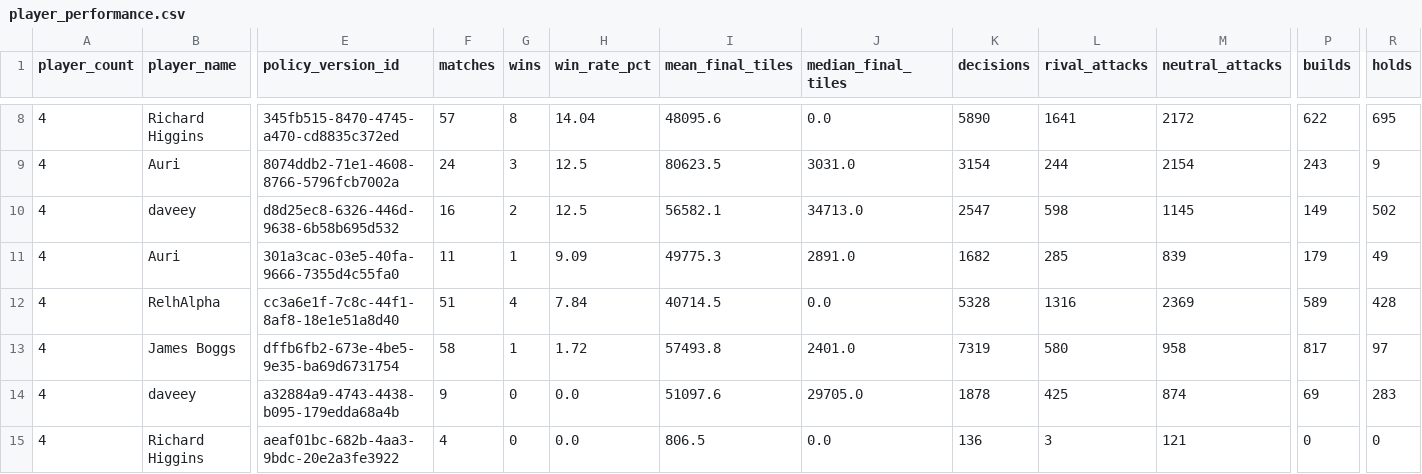
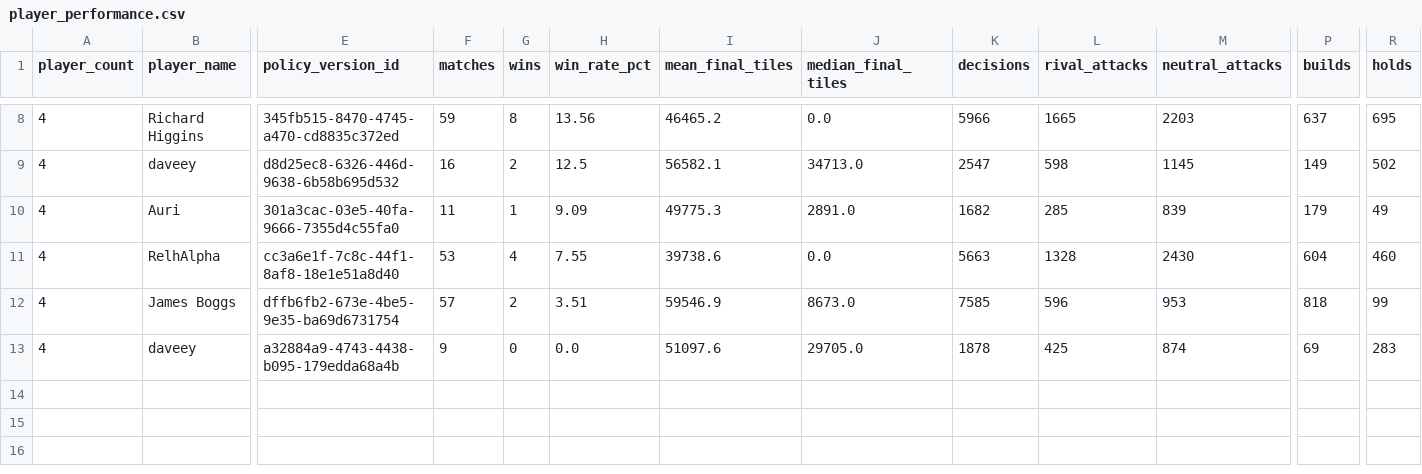
Before and after one commit to welttowelt/proxywar-coworld-starter, a CSV file: data/analysis/player_performance.csv, drawn as a sheet; only a part is shown, gaps mark what is left out; removed rows and columns are numbered as before the commit, all else as after; rows hold the shown columns only; the diff covers the shown part only; the diff names each change by its address in the sheet, - before the commit and + after, or states it on an @@ line.

```diff
--- a/data/analysis/player_performance.csv
+++ b/data/analysis/player_performance.csv
-F8 (matches): 57
+F8 (matches): 59
-H8 (win_rate_pct): 14.04
+H8 (win_rate_pct): 13.56
-I8 (mean_final_tiles): 48095.6
+I8 (mean_final_tiles): 46465.2
-K8 (decisions): 5890
+K8 (decisions): 5966
-L8 (rival_attacks): 1641
+L8 (rival_attacks): 1665
-M8 (neutral_attacks): 2172
+M8 (neutral_attacks): 2203
-P8 (builds): 622
+P8 (builds): 637
-row 9: 4 | Auri | 8074ddb2-71e1-4608-8766-5796fcb7002a | 24 | 3 | 12.5 | 80623.5 | 3031.0 | 3154 | 244 | 2154 | 243 | 9
-F11 (matches): 51
+F11 (matches): 53
-H11 (win_rate_pct): 7.84
+H11 (win_rate_pct): 7.55
-I11 (mean_final_tiles): 40714.5
+I11 (mean_final_tiles): 39738.6
-K11 (decisions): 5328
+K11 (decisions): 5663
-L11 (rival_attacks): 1316
+L11 (rival_attacks): 1328
-M11 (neutral_attacks): 2369
+M11 (neutral_attacks): 2430
-P11 (builds): 589
+P11 (builds): 604
-R11 (holds): 428
+R11 (holds): 460
-row 13: 4 | James Boggs | dffb6fb2-673e-4be5-9e35-ba69d6731754 | 58 | 1 | 1.72 | 57493.8 | 2401.0 | 7319 | 580 | 958 | 817 | 97
+row 12: 4 | James Boggs | dffb6fb2-673e-4be5-9e35-ba69d6731754 | 57 | 2 | 3.51 | 59546.9 | 8673.0 | 7585 | 596 | 953 | 818 | 99
-row 15: 4 | Richard Higgins | aeaf01bc-682b-4aa3-9bdc-20e2a3fe3922 | 4 | 0 | 0.0 | 806.5 | 0.0 | 136 | 3 | 121 | 0 | 0
```
Also changed, not shown: 2 added rows, 2 removed rows and 23 edited cells elsewhere in this file, data/analysis/ffa_phase_profile.csv, data/analysis/round_results.csv, 40 other files.
